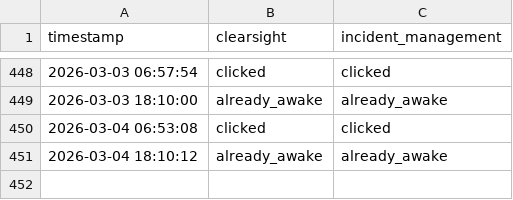
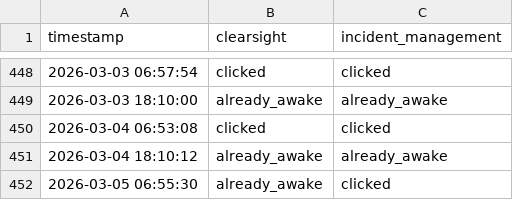
Before and after one commit to FRAGGERR/streamlit-wake-up-bot, a CSV file: wake_up_log.csv, drawn as a sheet; only a part is shown, gaps mark what is left out.

```diff
--- a/wake_up_log.csv
+++ b/wake_up_log.csv
@@ -451 +451,2 @@ timestamp,clearsight,incident_management
 2026-03-04 18:10:12,already_awake,already_awake
+2026-03-05 06:55:30,already_awake,clicked
```
